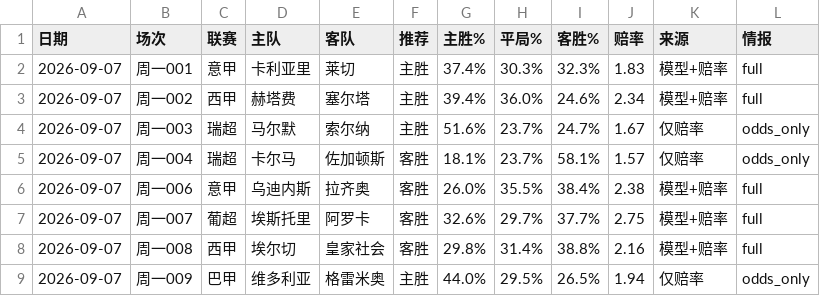
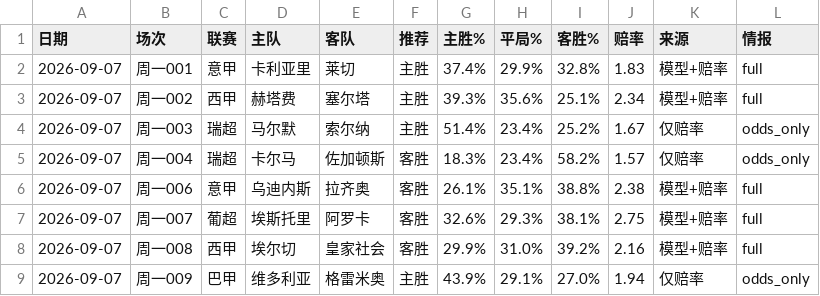
Before and after one commit to wanglin-777/jc-football, a CSV file: data/history_csv/预测_2026-09-07.csv, drawn as a sheet.

```diff
--- a/data/history_csv/预测_2026-09-07.csv
+++ b/data/history_csv/预测_2026-09-07.csv
@@ -1,9 +1,9 @@
 日期,场次,联赛,主队,客队,推荐,主胜%,平局%,客胜%,赔率,来源,情报
-2026-09-07,周一001,意甲,卡利亚里,莱切,主胜,37.4%,30.3%,32.3%,1.83,模型+赔率,full
-2026-09-07,周一002,西甲,赫塔费,塞尔塔,主胜,39.4%,36.0%,24.6%,2.34,模型+赔率,full
-2026-09-07,周一003,瑞超,马尔默,索尔纳,主胜,51.6%,23.7%,24.7%,1.67,仅赔率,odds_only
-2026-09-07,周一004,瑞超,卡尔马,佐加顿斯,客胜,18.1%,23.7%,58.1%,1.57,仅赔率,odds_only
-2026-09-07,周一006,意甲,乌迪内斯,拉齐奥,客胜,26.0%,35.5%,38.4%,2.38,模型+赔率,full
-2026-09-07,周一007,葡超,埃斯托里,阿罗卡,客胜,32.6%,29.7%,37.7%,2.75,模型+赔率,full
-2026-09-07,周一008,西甲,埃尔切,皇家社会,客胜,29.8%,31.4%,38.8%,2.16,模型+赔率,full
-2026-09-07,周一009,巴甲,维多利亚,格雷米奥,主胜,44.0%,29.5%,26.5%,1.94,仅赔率,odds_only
+2026-09-07,周一001,意甲,卡利亚里,莱切,主胜,37.4%,29.9%,32.8%,1.83,模型+赔率,full
+2026-09-07,周一002,西甲,赫塔费,塞尔塔,主胜,39.3%,35.6%,25.1%,2.34,模型+赔率,full
+2026-09-07,周一003,瑞超,马尔默,索尔纳,主胜,51.4%,23.4%,25.2%,1.67,仅赔率,odds_only
+2026-09-07,周一004,瑞超,卡尔马,佐加顿斯,客胜,18.3%,23.4%,58.2%,1.57,仅赔率,odds_only
+2026-09-07,周一006,意甲,乌迪内斯,拉齐奥,客胜,26.1%,35.1%,38.8%,2.38,模型+赔率,full
+2026-09-07,周一007,葡超,埃斯托里,阿罗卡,客胜,32.6%,29.3%,38.1%,2.75,模型+赔率,full
+2026-09-07,周一008,西甲,埃尔切,皇家社会,客胜,29.9%,31.0%,39.2%,2.16,模型+赔率,full
+2026-09-07,周一009,巴甲,维多利亚,格雷米奥,主胜,43.9%,29.1%,27.0%,1.94,仅赔率,odds_only
```
Also changed, not shown: data/history_csv/历史预测_全量.csv, 6 other files.
